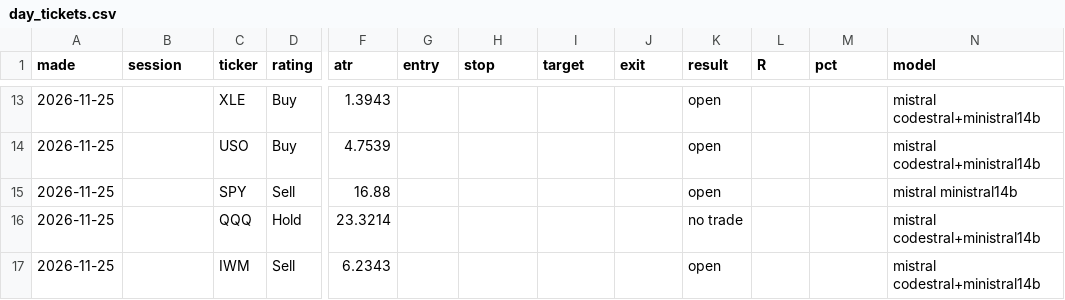
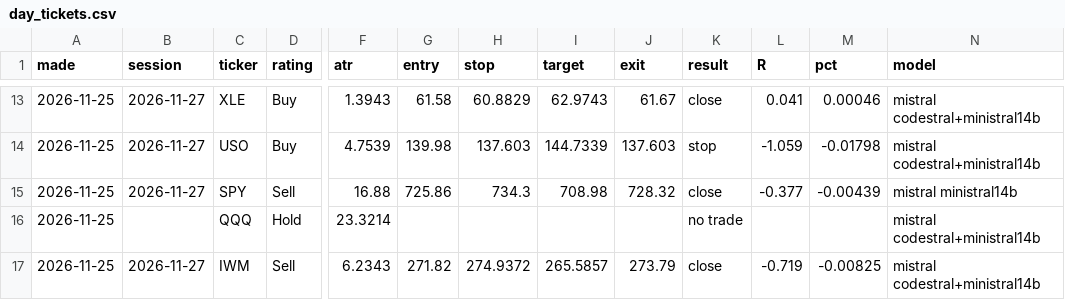
Before and after one commit to alkaabiz-crypto/tradingagents, a CSV file: oil-brain/live/day_tickets.csv, drawn as a sheet; only a part is shown, gaps mark what is left out; the diff covers the shown part only; the diff names each change by its address in the sheet, - before the commit and + after, or states it on an @@ line.

```diff
--- a/oil-brain/live/day_tickets.csv
+++ b/oil-brain/live/day_tickets.csv
-B13:B15 (session): (empty)
+B13:B15 (session): 2026-11-27
-G13 (entry): (empty)
+G13 (entry): 61.58
-H13 (stop): (empty)
+H13 (stop): 60.8829
-I13 (target): (empty)
+I13 (target): 62.9743
-J13 (exit): (empty)
+J13 (exit): 61.67
-K13 (result): open
+K13 (result): close
-L13 (R): (empty)
+L13 (R): 0.041
-M13 (pct): (empty)
+M13 (pct): 0.00046
-G14 (entry): (empty)
+G14 (entry): 139.98
-H14 (stop): (empty)
+H14 (stop): 137.603
-I14 (target): (empty)
+I14 (target): 144.7339
-J14 (exit): (empty)
+J14 (exit): 137.603
-K14 (result): open
+K14 (result): stop
-L14 (R): (empty)
+L14 (R): -1.059
-M14 (pct): (empty)
+M14 (pct): -0.01798
-G15 (entry): (empty)
+G15 (entry): 725.86
-H15 (stop): (empty)
+H15 (stop): 734.3
-I15 (target): (empty)
+I15 (target): 708.98
-J15 (exit): (empty)
+J15 (exit): 728.32
-K15 (result): open
+K15 (result): close
-L15 (R): (empty)
+L15 (R): -0.377
-M15 (pct): (empty)
+M15 (pct): -0.00439
-B17 (session): (empty)
+B17 (session): 2026-11-27
-G17 (entry): (empty)
+G17 (entry): 271.82
-H17 (stop): (empty)
+H17 (stop): 274.9372
-I17 (target): (empty)
+I17 (target): 265.5857
-J17 (exit): (empty)
+J17 (exit): 273.79
-K17 (result): open
+K17 (result): close
-L17 (R): (empty)
+L17 (R): -0.719
-M17 (pct): (empty)
+M17 (pct): -0.00825
```
Also changed, not shown: 96 edited cells elsewhere in this file, 1 other file.
